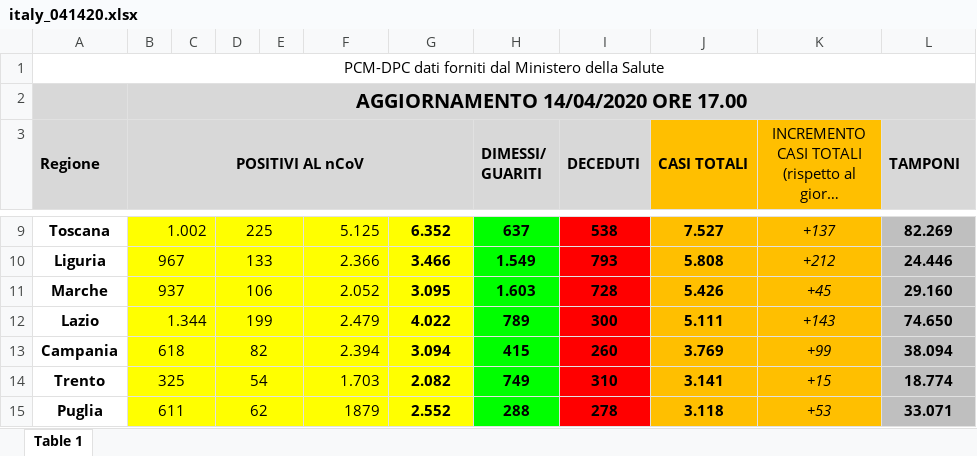
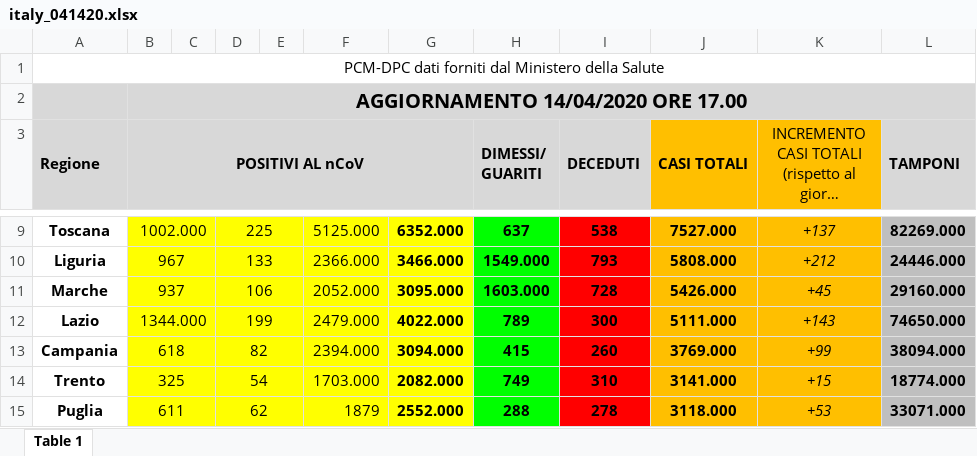
Before and after one commit to sbhattacharyay/covidTracker, an Excel workbook: data/italy_regional_data/italy_041420.xlsx, sheet Table 1, drawn as a sheet; only a part is shown, gaps mark what is left out; long unchanged cells end in …; values as stored, in another font and other column widths than the file's, no borders; the diff covers the shown part only; the diff names each change by its address in the sheet, - before the commit and + after, or states it on an @@ line.

```diff
--- a/data/italy_regional_data/italy_041420.xlsx (sheet Table 1)
+++ b/data/italy_regional_data/italy_041420.xlsx (sheet Table 1)
-B9 (POSITIVI AL nCoV): 1.002
+B9 (POSITIVI AL nCoV): 1002.000
-F9: 5.125
+F9: 5125.000
-G9: 6.352
+G9: 6352.000
-J9 (CASI TOTALI): 7.527
+J9 (CASI TOTALI): 7527.000
-L9 (TAMPONI): 82.269
+L9 (TAMPONI): 82269.000
-F10: 2.366
+F10: 2366.000
-G10: 3.466
+G10: 3466.000
-H10 (DIMESSI/ GUARITI): 1.549
+H10 (DIMESSI/ GUARITI): 1549.000
-J10 (CASI TOTALI): 5.808
+J10 (CASI TOTALI): 5808.000
-L10 (TAMPONI): 24.446
+L10 (TAMPONI): 24446.000
-F11: 2.052
+F11: 2052.000
-G11: 3.095
+G11: 3095.000
-H11 (DIMESSI/ GUARITI): 1.603
+H11 (DIMESSI/ GUARITI): 1603.000
-J11 (CASI TOTALI): 5.426
+J11 (CASI TOTALI): 5426.000
-L11 (TAMPONI): 29.160
+L11 (TAMPONI): 29160.000
-B12 (POSITIVI AL nCoV): 1.344
+B12 (POSITIVI AL nCoV): 1344.000
-F12: 2.479
+F12: 2479.000
-G12: 4.022
+G12: 4022.000
-J12 (CASI TOTALI): 5.111
+J12 (CASI TOTALI): 5111.000
-L12 (TAMPONI): 74.650
+L12 (TAMPONI): 74650.000
-F13: 2.394
+F13: 2394.000
-G13: 3.094
+G13: 3094.000
-J13 (CASI TOTALI): 3.769
+J13 (CASI TOTALI): 3769.000
-L13 (TAMPONI): 38.094
+L13 (TAMPONI): 38094.000
-F14: 1.703
+F14: 1703.000
-G14: 2.082
+G14: 2082.000
-J14 (CASI TOTALI): 3.141
+J14 (CASI TOTALI): 3141.000
-L14 (TAMPONI): 18.774
+L14 (TAMPONI): 18774.000
-G15: 2.552
+G15: 2552.000
-J15 (CASI TOTALI): 3.118
+J15 (CASI TOTALI): 3118.000
-L15 (TAMPONI): 33.071
+L15 (TAMPONI): 33071.000
```
Also changed, not shown: 65 edited cells elsewhere in this sheet, 1 other file.
